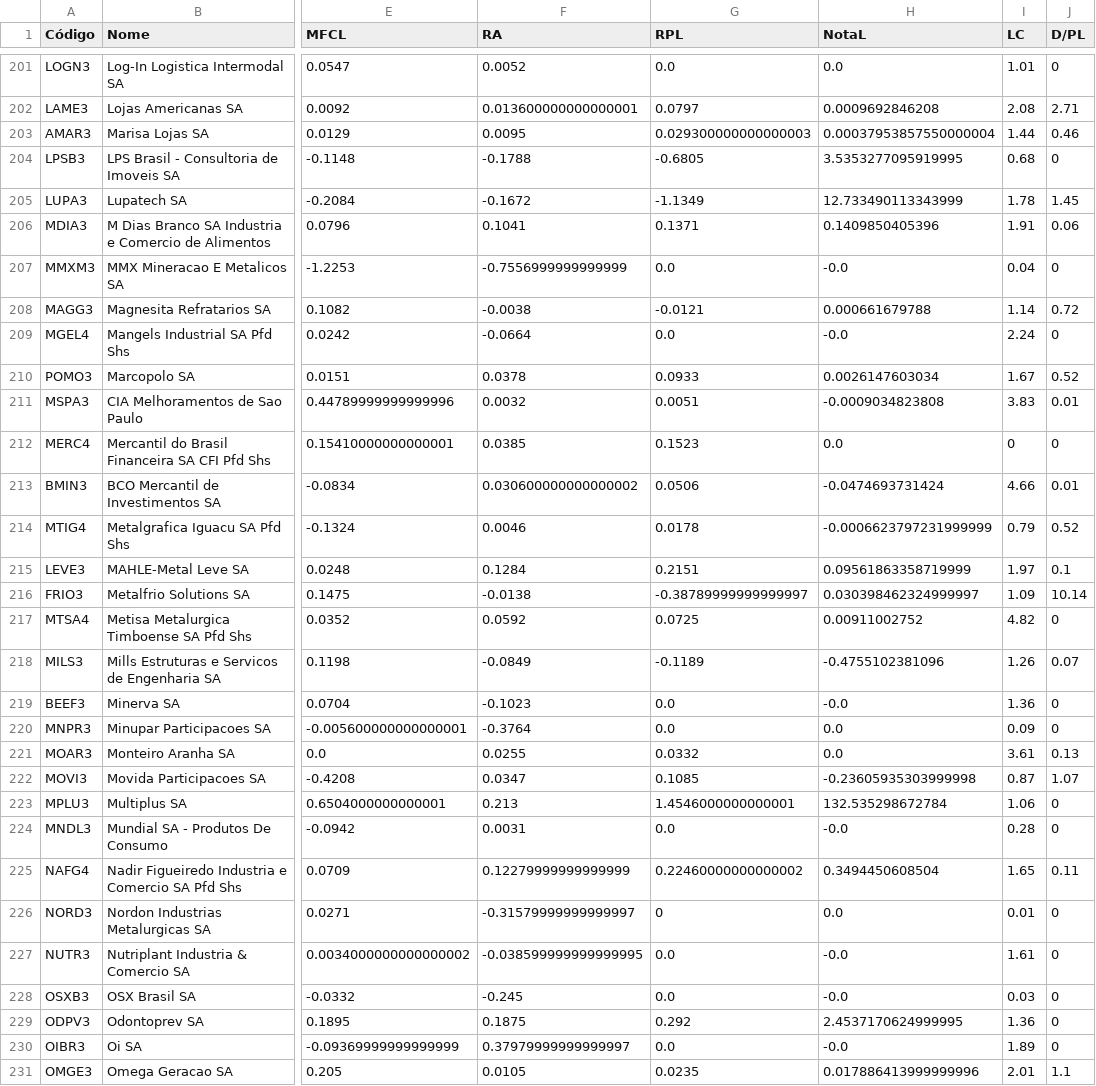
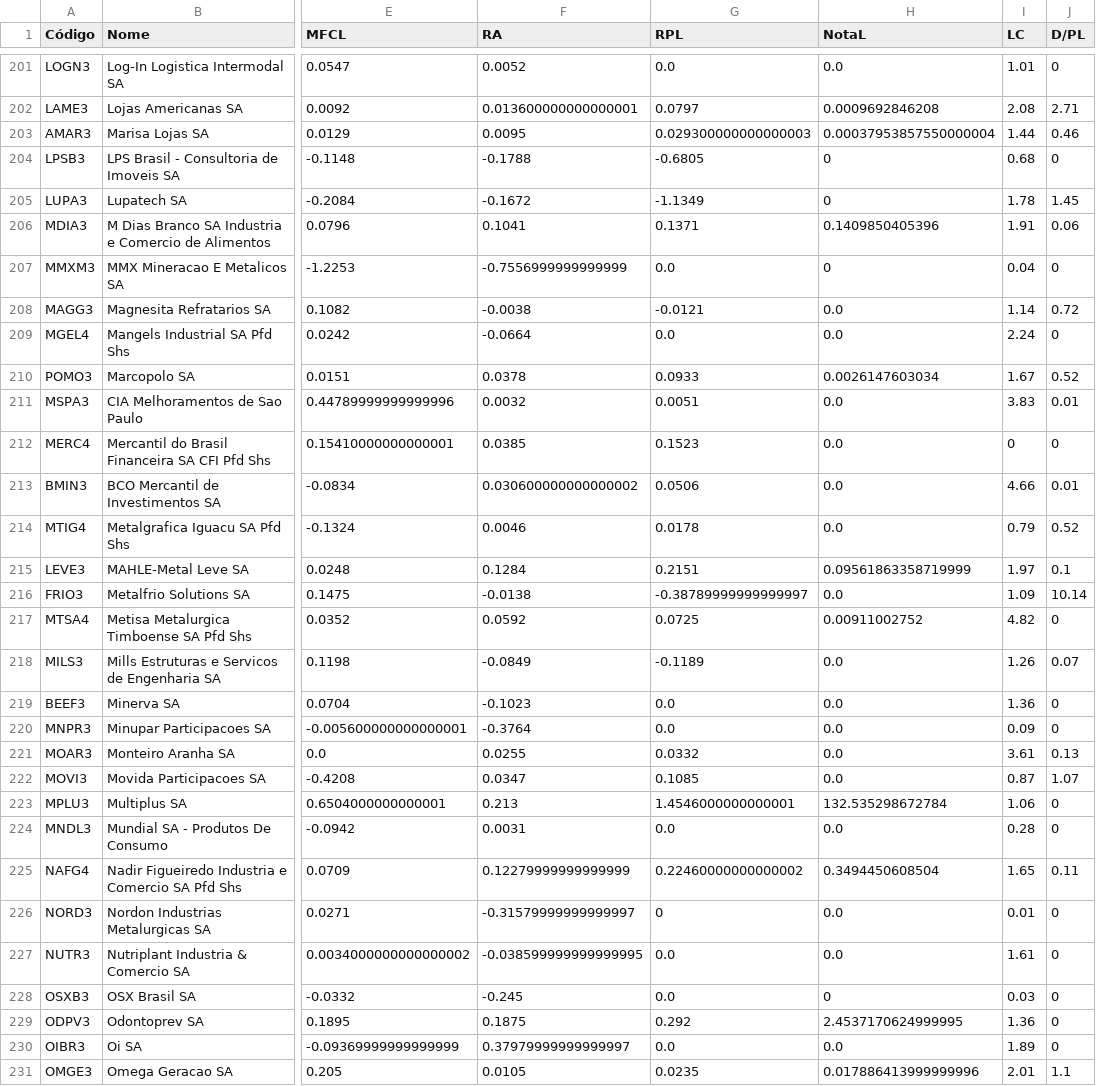
Before and after one commit to lucasicf/stockscreener, a CSV file: brasil.csv, drawn as a sheet; only a part is shown, gaps mark what is left out; the diff covers the shown part only; the diff names each change by its address in the sheet, - before the commit and + after, or states it on an @@ line.

```diff
--- a/brasil.csv
+++ b/brasil.csv
-H204 (NotaL): 3.5353277095919995
+H204 (NotaL): 0
-H205 (NotaL): 12.733490113343999
+H205 (NotaL): 0
-H207 (NotaL): -0.0
+H207 (NotaL): 0
-H208 (NotaL): 0.000661679788
+H208 (NotaL): 0.0
-H209 (NotaL): -0.0
+H209 (NotaL): 0.0
-H211 (NotaL): -0.0009034823808
+H211 (NotaL): 0.0
-H213 (NotaL): -0.0474693731424
+H213 (NotaL): 0.0
-H214 (NotaL): -0.0006623797231999999
+H214 (NotaL): 0.0
-H216 (NotaL): 0.030398462324999997
+H216 (NotaL): 0.0
-H218 (NotaL): -0.4755102381096
+H218 (NotaL): 0.0
-H219 (NotaL): -0.0
+H219 (NotaL): 0.0
-H222 (NotaL): -0.23605935303999998
+H222 (NotaL): 0.0
-H224 (NotaL): -0.0
+H224 (NotaL): 0.0
-H227 (NotaL): -0.0
+H227 (NotaL): 0.0
-H228 (NotaL): -0.0
+H228 (NotaL): 0
-H230 (NotaL): -0.0
+H230 (NotaL): 0.0
```
Also changed, not shown: 113 edited cells elsewhere in this file, canada.csv, usa.csv, 1 other file.
